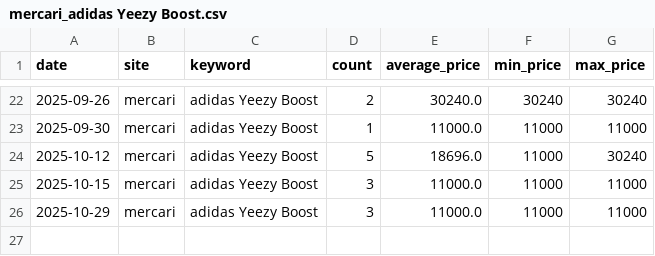
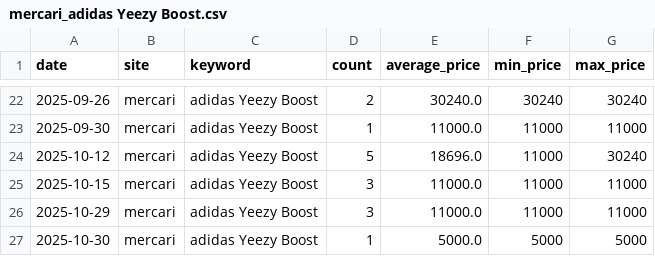
Before and after one commit to rE09o1v/search-trend-wear-project, a CSV file: data/mercari_adidas Yeezy Boost.csv, drawn as a sheet; only a part is shown, gaps mark what is left out.

```diff
--- a/data/mercari_adidas Yeezy Boost.csv
+++ b/data/mercari_adidas Yeezy Boost.csv
@@ -26 +26,2 @@ date,site,keyword,count,average_price,min_price,max_price
 2025-10-29,mercari,adidas Yeezy Boost,3,11000.0,11000,11000
+2025-10-30,mercari,adidas Yeezy Boost,1,5000.0,5000,5000
```
Also changed, not shown: data/mercari_Yohji Yamamoto.csv, data/rakuma_UNITED ARROWS.csv, 20 other files.
